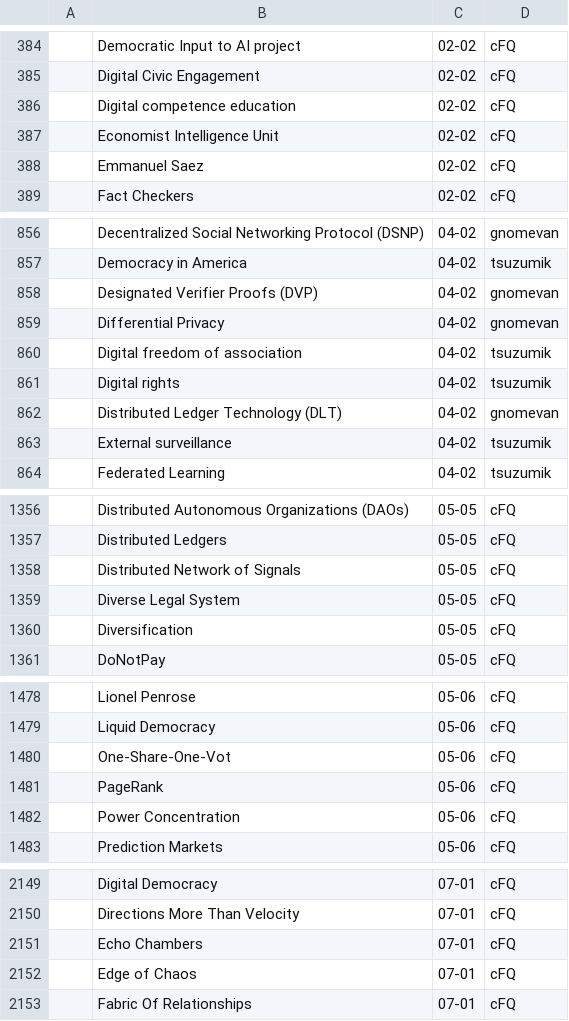
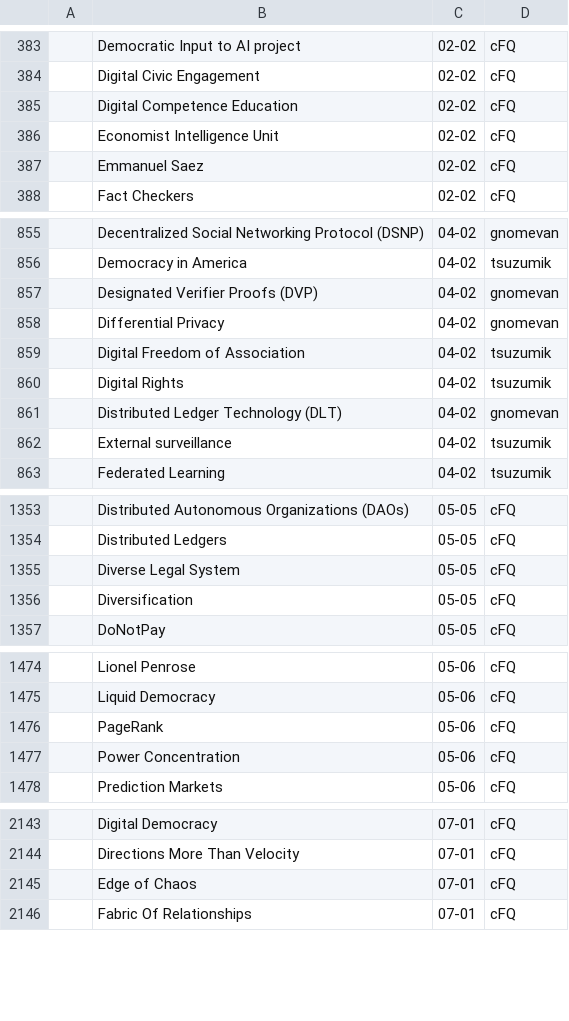
Before and after one commit to pluralitybook/plurality, a CSV file: scripts/index/Plurality Book Indexing Exercise - Candidates.csv, drawn as a sheet; only a part is shown, gaps mark what is left out; removed rows and columns are numbered as before the commit, all else as after; the diff covers the shown part only; the diff names each change by its address in the sheet, - before the commit and + after, or states it on an @@ line.

```diff
--- a/scripts/index/Plurality Book Indexing Exercise - Candidates.csv
+++ b/scripts/index/Plurality Book Indexing Exercise - Candidates.csv
-B385: Digital competence education
+B385: Digital Competence Education
-B859: Digital freedom of association
+B859: Digital Freedom of Association
-B860: Digital rights
+B860: Digital Rights
-row 1358:  | Distributed Network of Signals | 05-05 | cFQ
-row 1480:  | One-Share-One-Vot | 05-06 | cFQ
-row 2151:  | Echo Chambers | 07-01 | cFQ
```
Also changed, not shown: 4 removed rows and 17 edited cells elsewhere in this file, 3 other files.
